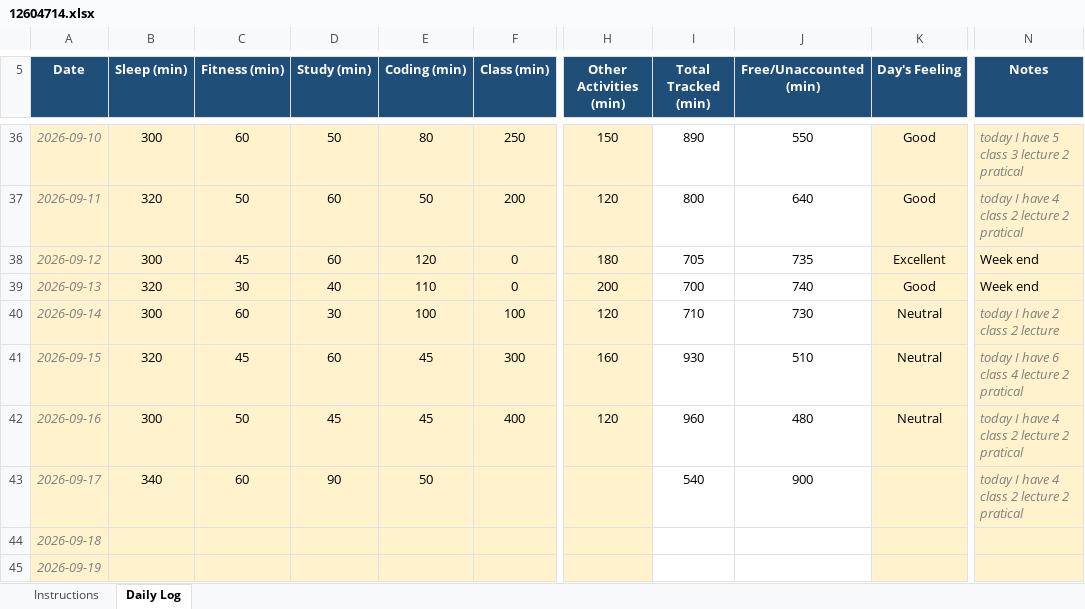
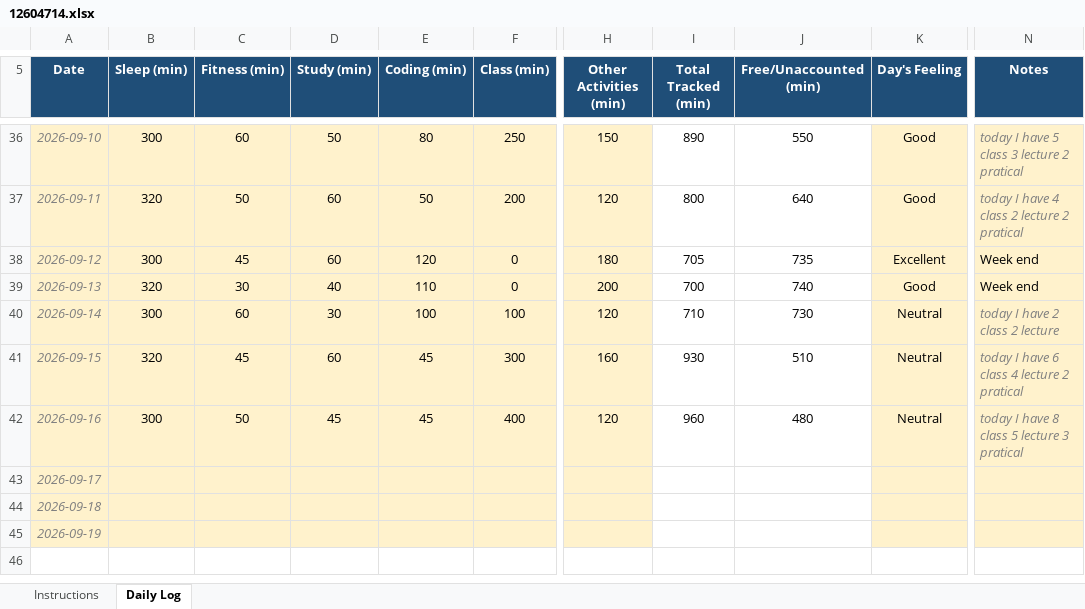
Before and after one commit to ganeshmaddala14/Cap776-12604714, an Excel workbook: 12604714.xlsx, sheet Daily Log, drawn as a sheet; only a part is shown, gaps mark what is left out; values as stored, in another font and other column widths than the file's, no borders; conditional formats not drawn; the diff names each change by its address in the sheet, - before the commit and + after, or states it on an @@ line.

Commit message:
update file

```diff
--- a/12604714.xlsx (sheet Daily Log)
+++ b/12604714.xlsx (sheet Daily Log)
-N42 (Notes): today I have 4 class 2 lecture 2 pratical
+N42 (Notes): today I have 8 class 5 lecture 3 pratical
-B43 (Sleep (min)): 340
+B43 (Sleep (min)): (empty)
-C43 (Fitness (min)): 60
+C43 (Fitness (min)): (empty)
-D43 (Study (min)): 90
+D43 (Study (min)): (empty)
-E43 (Coding (min)): 50
+E43 (Coding (min)): (empty)
-I43 (Total Tracked (min)): 540
+I43 (Total Tracked (min)): (empty)
-J43 (Free/Unaccounted (min)): 900
+J43 (Free/Unaccounted (min)): (empty)
-N43 (Notes): today I have 4 class 2 lecture 2 pratical
+N43 (Notes): (empty)
```
